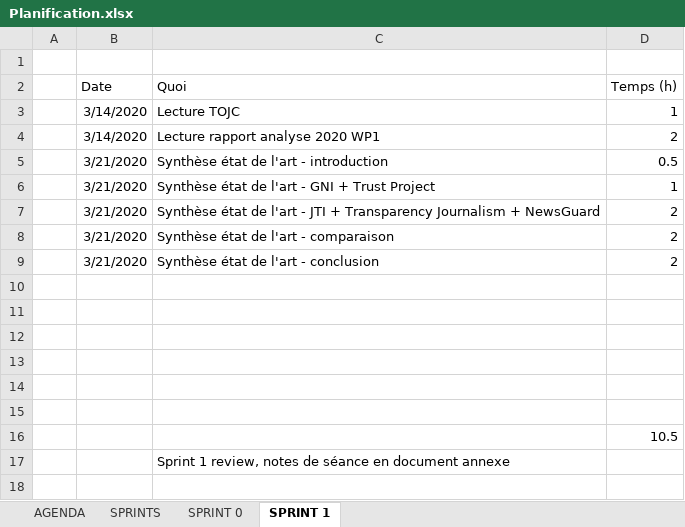
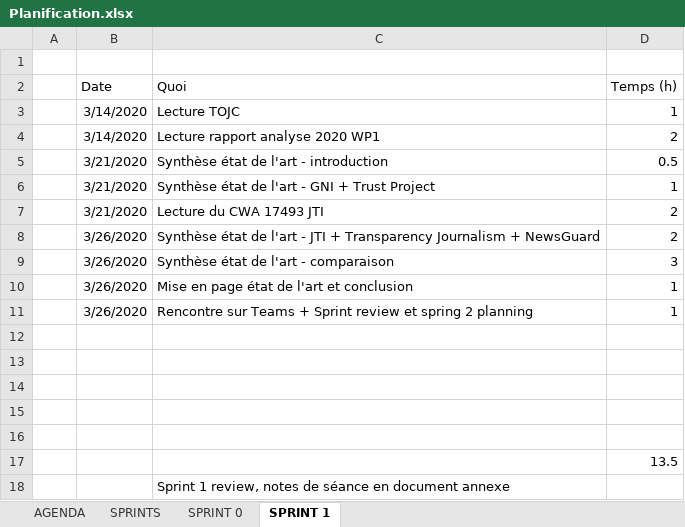
Before and after one commit to nicolassolioz/OJILTRA, an Excel workbook: Planification.xlsx, sheet SPRINT 1, drawn as a sheet; values as stored, in another font and other column widths than the file's, no borders; removed rows and columns are numbered as before the commit, all else as after; the diff names each change by its address in the sheet, - before the commit and + after, or states it on an @@ line.

Commit message:
Sprint 1 - Rendu Etat de l'Art I
Etat de l'art conclusion + tableau résumé + modification planning
Mise à jour final état de l'art I
Mise en page

```diff
--- a/Planification.xlsx (sheet SPRINT 1)
+++ b/Planification.xlsx (sheet SPRINT 1)
+row 7:  | 3/21/2020 | Lecture du CWA 17493 JTI | 2
-B8:B9 (Date): 3/21/2020
+B8:B9 (Date): 3/26/2020
-D9 (Temps (h)): 2
+D9 (Temps (h)): 3
-row 9:  | 3/21/2020 | Synthèse état de l'art - conclusion | 2
+row 10:  | 3/26/2020 | Mise en page état de l'art et conclusion | 1
+row 11:  | 3/26/2020 | Rencontre sur Teams + Sprint review et spring 2 planning | 1
-row 15: (empty)
-D17 (Temps (h)): 10.5
+D17 (Temps (h)): 13.5
```
Also changed, not shown: 8 other files.
